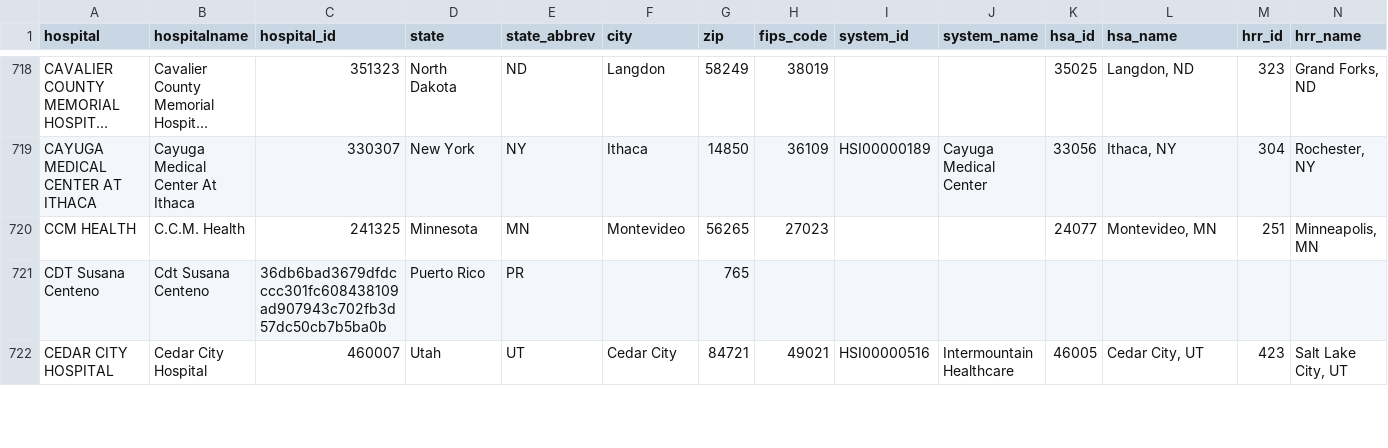
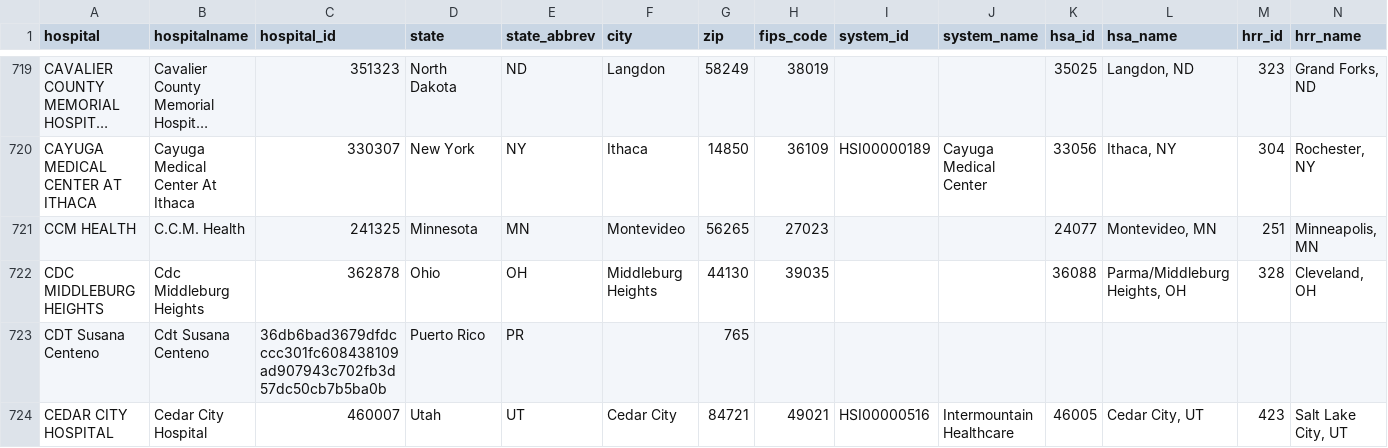
Before and after one commit to flixpar/covid-patient-redistribution-site, a CSV file: data/hhs_hospital_meta.csv, drawn as a sheet; only a part is shown, gaps mark what is left out; long unchanged cells end in …; the diff covers the shown part only; the diff names each change by its address in the sheet, - before the commit and + after, or states it on an @@ line.

```diff
--- a/data/hhs_hospital_meta.csv
+++ b/data/hhs_hospital_meta.csv
+row 722: CDC MIDDLEBURG HEIGHTS | Cdc Middleburg Heights | 362878 | Ohio | OH | Middleburg Heights | 44130 | 39035 |  |  | 36088 | Parma/Middleburg Heights, OH | 328 | Cleveland, OH
```
Also changed, not shown: 6 added rows, 4 removed rows and 1 edited cell elsewhere in this file, data/capacity_hhs.csv, data/hhs_current_load.csv, 19 other files.
